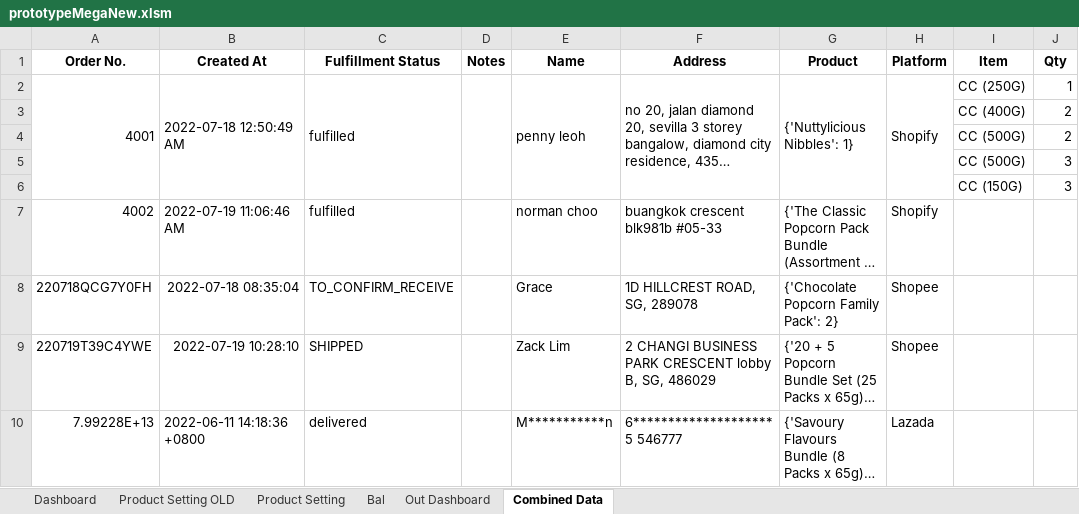
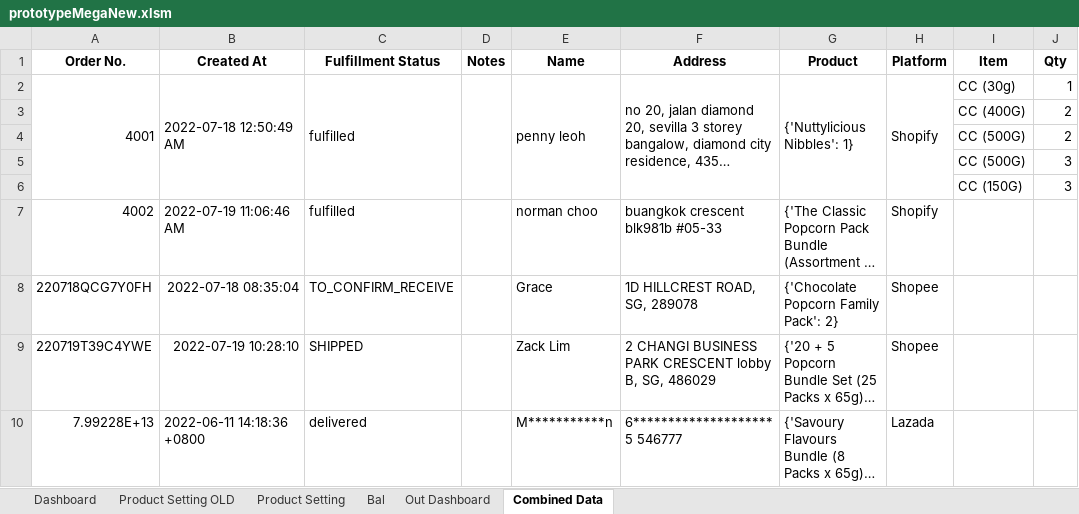
Before and after one commit to TKG-IT-team/Inventory-System, an Excel workbook: prototypeMegaNew.xlsm, sheet Combined Data, drawn as a sheet; long unchanged cells end in …; values as stored, in another font and other column widths than the file's, no borders; the diff names each change by its address in the sheet, - before the commit and + after, or states it on an @@ line.

```diff
--- a/prototypeMegaNew.xlsm (sheet Combined Data)
+++ b/prototypeMegaNew.xlsm (sheet Combined Data)
-I2 (Item): CC (250G)
+I2 (Item): CC (30g)
```
Also changed, not shown: sheet Bal, 1 other file.
